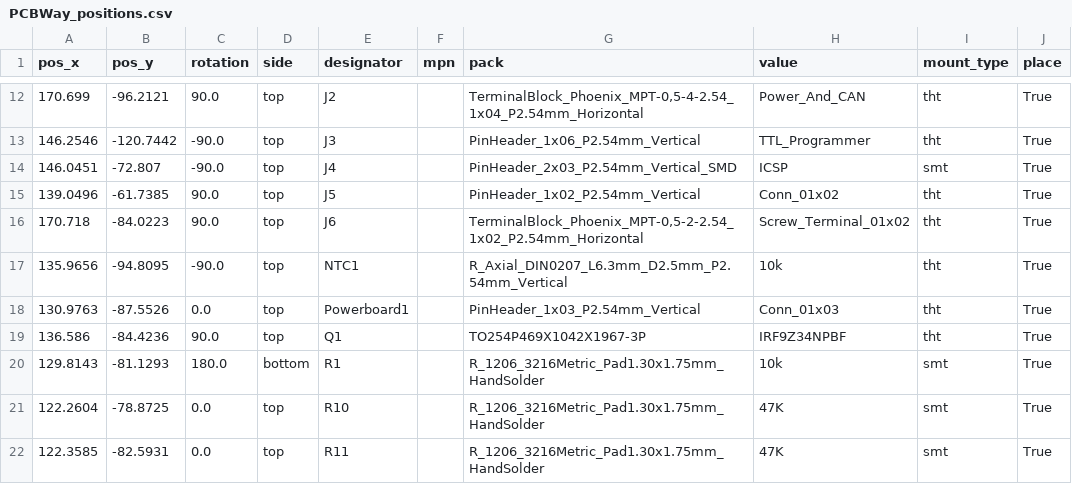
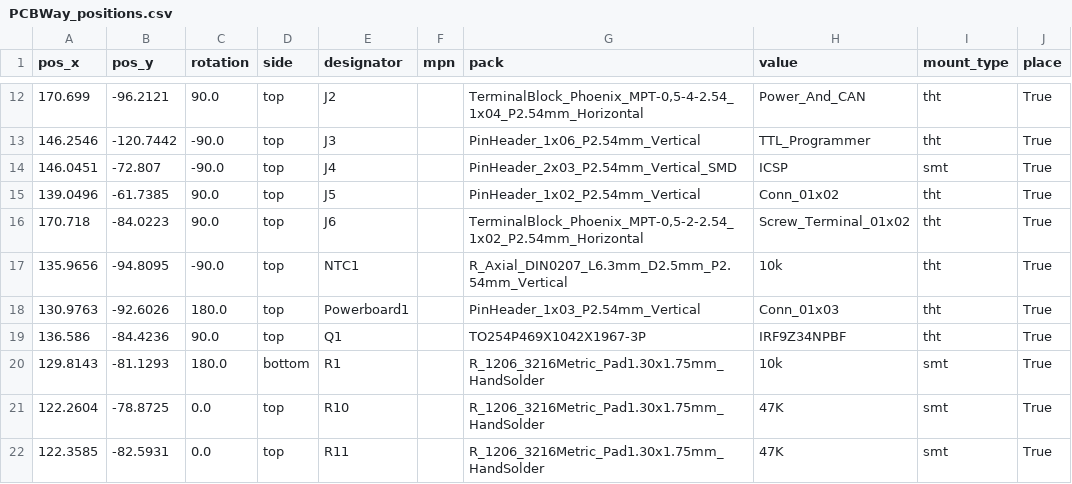
Before and after one commit to TJLTM/Automotive-Monitoring-System-CANBus-Sensor, a CSV file: Fab Files/AMS - CANBus Sensor - Pressure/PCBWay_positions.csv, drawn as a sheet; only a part is shown, gaps mark what is left out.

Commit message:
Pressure Sensor 1.0 Rev B boards. My dyslexic asss flipped the power pin out from the boards i have designed

```diff
--- a/Fab Files/AMS - CANBus Sensor - Pressure/PCBWay_positions.csv
+++ b/Fab Files/AMS - CANBus Sensor - Pressure/PCBWay_positions.csv
@@ -17,3 +17,3 @@
 135.9656,-94.8095,-90.0,top,NTC1,,R_Axial_DIN0207_L6.3mm_D2.5mm_P2.54mm_Vertical,10k,tht,True
-130.9763,-87.5526,0.0,top,Powerboard1,,PinHeader_1x03_P2.54mm_Vertical,Conn_01x03,tht,True
+130.9763,-92.6026,180.0,top,Powerboard1,,PinHeader_1x03_P2.54mm_Vertical,Conn_01x03,tht,True
 136.586,-84.4236,90.0,top,Q1,,TO254P469X1042X1967-3P,IRF9Z34NPBF,tht,True
```
Also changed, not shown: 14 other files.
